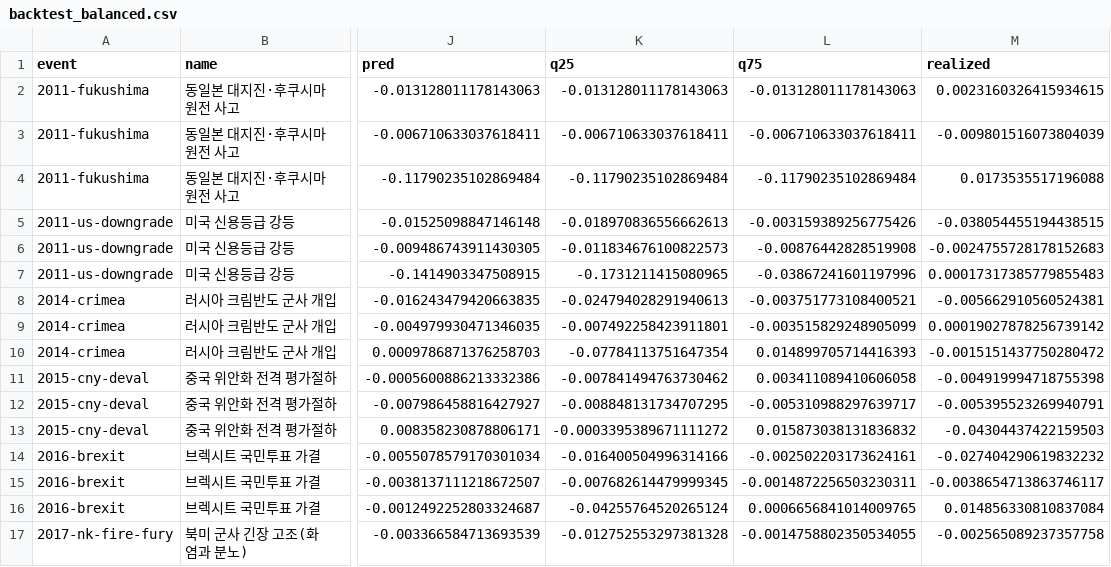
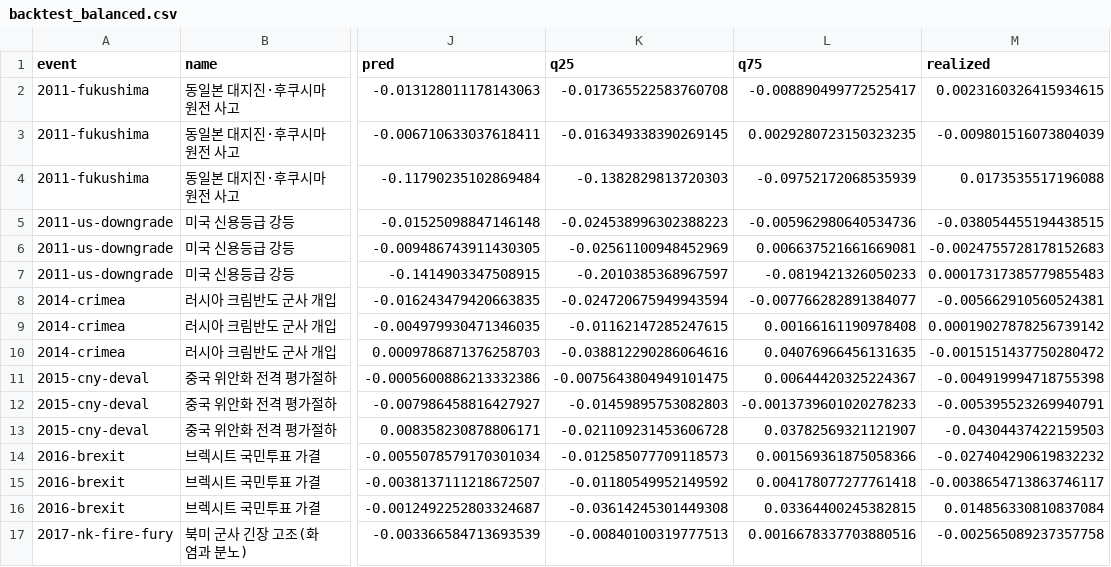
Before and after one commit to oceanstarlight/kr-fund-ai-agent, a CSV file: reports/backtest_balanced.csv, drawn as a sheet; only a part is shown, gaps mark what is left out; the diff covers the shown part only; the diff names each change by its address in the sheet, - before the commit and + after, or states it on an @@ line.

```diff
--- a/reports/backtest_balanced.csv
+++ b/reports/backtest_balanced.csv
-K2 (q25): -0.013128011178143063
+K2 (q25): -0.017365522583760708
-L2 (q75): -0.013128011178143063
+L2 (q75): -0.008890499772525417
-K3 (q25): -0.006710633037618411
+K3 (q25): -0.016349338390269145
-L3 (q75): -0.006710633037618411
+L3 (q75): 0.0029280723150323235
-K4 (q25): -0.11790235102869484
+K4 (q25): -0.1382829813720303
-L4 (q75): -0.11790235102869484
+L4 (q75): -0.09752172068535939
-K5 (q25): -0.018970836556662613
+K5 (q25): -0.024538996302388223
-L5 (q75): -0.003159389256775426
+L5 (q75): -0.005962980640534736
-K6 (q25): -0.011834676100822573
+K6 (q25): -0.02561100948452969
-L6 (q75): -0.00876442828519908
+L6 (q75): 0.006637521661669081
-K7 (q25): -0.1731211415080965
+K7 (q25): -0.2010385368967597
-L7 (q75): -0.03867241601197996
+L7 (q75): -0.0819421326050233
-K8 (q25): -0.024794028291940613
+K8 (q25): -0.024720675949943594
-L8 (q75): -0.003751773108400521
+L8 (q75): -0.007766282891384077
-K9 (q25): -0.007492258423911801
+K9 (q25): -0.01162147285247615
-L9 (q75): -0.003515829248905099
+L9 (q75): 0.00166161190978408
-K10 (q25): -0.07784113751647354
+K10 (q25): -0.038812290286064616
-L10 (q75): 0.014899705714416393
+L10 (q75): 0.04076966456131635
-K11 (q25): -0.007841494763730462
+K11 (q25): -0.0075643804949101475
-L11 (q75): 0.003411089410606058
+L11 (q75): 0.00644420325224367
-K12 (q25): -0.008848131734707295
+K12 (q25): -0.01459895753082803
-L12 (q75): -0.005310988297639717
+L12 (q75): -0.0013739601020278233
-K13 (q25): -0.0003395389671111272
+K13 (q25): -0.021109231453606728
-L13 (q75): 0.015873038131836832
+L13 (q75): 0.03782569321121907
-K14 (q25): -0.016400504996314166
+K14 (q25): -0.012585077709118573
-L14 (q75): -0.002502203173624161
+L14 (q75): 0.001569361875058366
-K15 (q25): -0.007682614479999345
+K15 (q25): -0.01180549952149592
-L15 (q75): -0.0014872256503230311
+L15 (q75): 0.004178077277761418
-K16 (q25): -0.04255764520265124
+K16 (q25): -0.03614245301449308
-L16 (q75): 0.0006656841014009765
+L16 (q75): 0.03364400245382815
-K17 (q25): -0.012752553297381328
+K17 (q25): -0.00840100319777513
-L17 (q75): -0.0014758802350534055
+L17 (q75): 0.0016678337703880516
```
Also changed, not shown: 94 edited cells elsewhere in this file, reports/backtest_pension.csv, reports/backtest_sovereign.csv, 20 other files.
